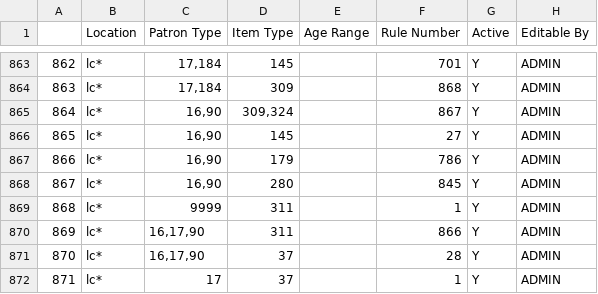
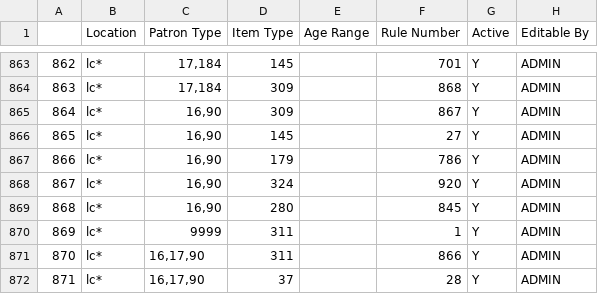
Before and after one commit to MarmotLibraryNetwork/sierraloanrules, a CSV file: lrdt.csv, drawn as a sheet; only a part is shown, gaps mark what is left out; the shorter side is filled out with more unchanged rows; addresses are those after the commit; the diff names each change by its address in the sheet, - before the commit and + after, or states it on an @@ line.

Commit message:
Loan rule and lrdt work for LC i-types 324 and 280
New loan rule for itype 324 allows renewals, loan rule for itype 280 adjusted to 3 renewals.

```diff
--- a/lrdt.csv
+++ b/lrdt.csv
-D865 (Item Type): 309,324
+D865 (Item Type): 309
+row 868: 867 | lc* | 16,90 | 324 |  | 920 | Y | ADMIN
@@ column A renumbered from row 869 down @@
```
Also changed, not shown: loan_rules.csv.
